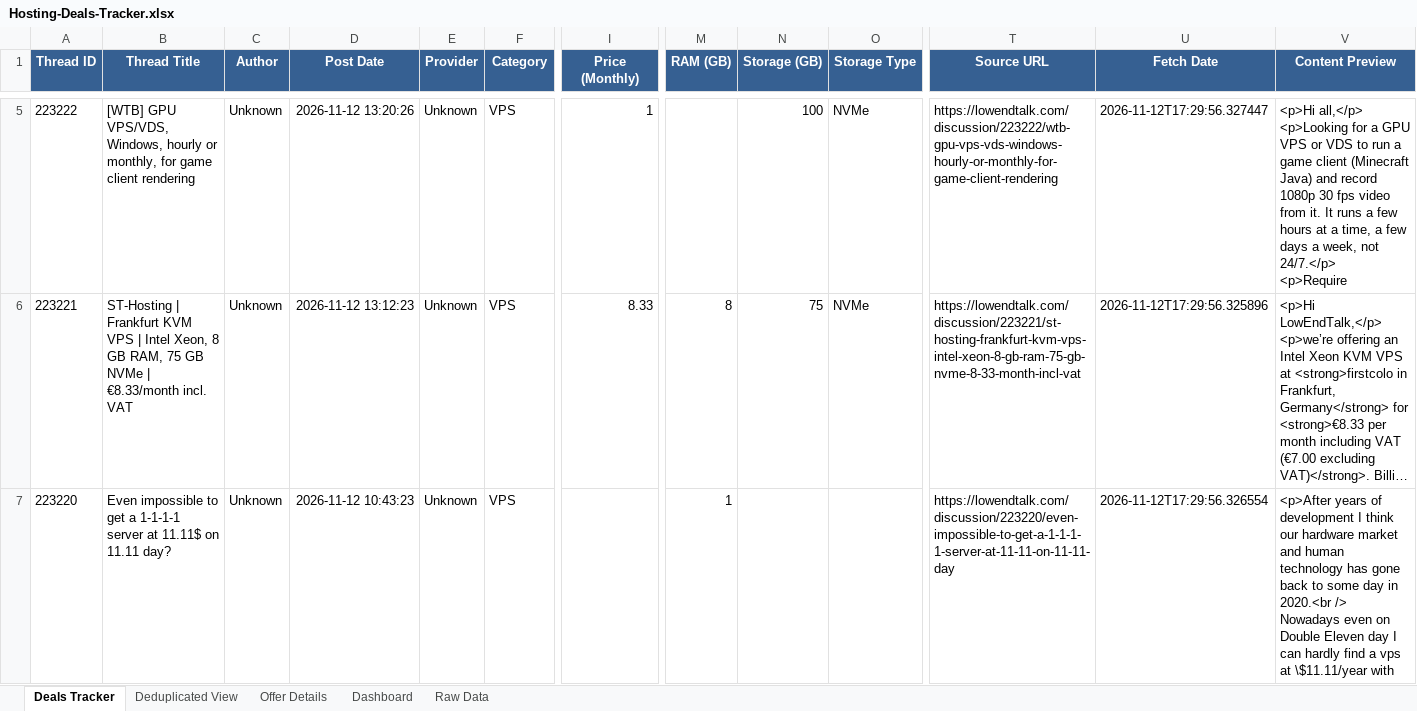
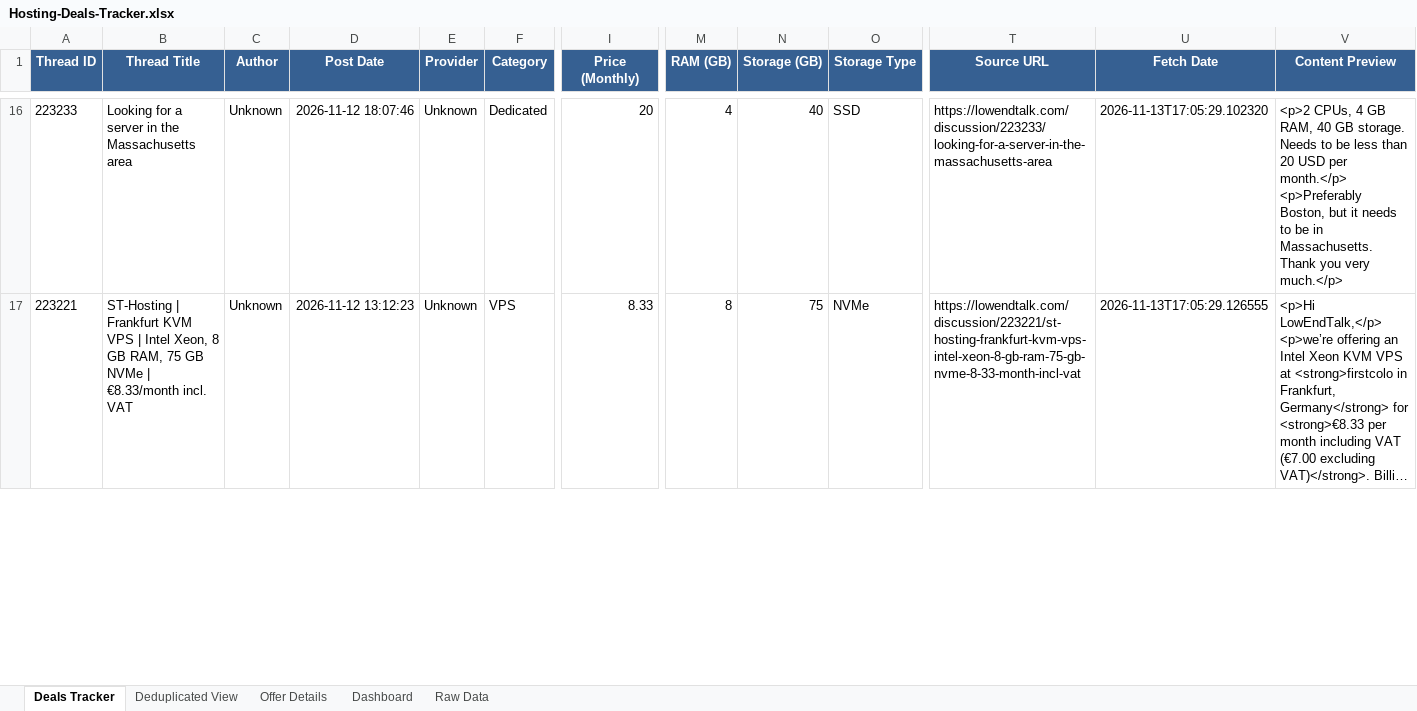
Before and after one commit to bojak83318/hosting-deals-tracker, an Excel workbook: output/Hosting-Deals-Tracker.xlsx, sheet Deals Tracker, drawn as a sheet; only a part is shown, gaps mark what is left out; long unchanged cells end in …; values as stored, in another font and other column widths than the file's, no borders; removed rows and columns are numbered as before the commit, all else as after; rows hold the shown columns only; ↵ is a line break in a cell; the diff covers the shown part only; the diff names each change by its address in the sheet, - before the commit and + after, or states it on an @@ line.

```diff
--- a/output/Hosting-Deals-Tracker.xlsx (sheet Deals Tracker)
+++ b/output/Hosting-Deals-Tracker.xlsx (sheet Deals Tracker)
-A16 (Thread ID): 223222
+A16 (Thread ID): 223233
-B16 (Thread Title): [WTB] GPU VPS/VDS, Windows, hourly or monthly, for game client rendering
+B16 (Thread Title): Looking for a server in the Massachusetts area
-D16 (Post Date): 2026-11-12 13:20:26
+D16 (Post Date): 2026-11-12 18:07:46
-F16 (Category): VPS
+F16 (Category): Dedicated
-I16 (Price (Monthly)): 1
+I16 (Price (Monthly)): 20
-M16 (RAM (GB)): (empty)
+M16 (RAM (GB)): 4
-N16 (Storage (GB)): 100
+N16 (Storage (GB)): 40
-O16 (Storage Type): NVMe
+O16 (Storage Type): SSD
-T16 (Source URL): https://lowendtalk.com/discussion/223222/wtb-gpu-vps-vds-windows-hourly-or-monthly-for-game-client-rendering
+T16 (Source URL): https://lowendtalk.com/discussion/223233/looking-for-a-server-in-the-massachusetts-area
-U16 (Fetch Date): 2026-11-12T17:29:56.327447
+U16 (Fetch Date): 2026-11-13T17:05:29.102320
-V16 (Content Preview): <p>Hi all,</p> ↵ <p>Looking for a GPU VPS or VDS to run a game client (Minecraft Java) and record 1080p 30 fps video from it. It runs a few hours at a time, a few days a week, not 24/7.</p> ↵ <p>Require
+V16 (Content Preview): <p>2 CPUs, 4 GB RAM, 40 GB storage. Needs to be less than 20 USD per month.</p> ↵ <p>Preferably Boston, but it needs to be in Massachusetts. Thank you very much.</p>
-U17 (Fetch Date): 2026-11-12T17:29:56.325896
+U17 (Fetch Date): 2026-11-13T17:05:29.126555
-row 7: 223220 | Even impossible to get a 1-1-1-1 server at 11.11$ on 11.11 day? | Unknown | 2026-11-12 10:43:23 | Unknown | VPS |  | 1 |  |  | https://lowendtalk.com/discussion/223220/even-impossible-to-get-a-1-1-1-1-server-at-11-11-on-11-11-day | 2026-11-12T17:29:56.326554 | <p>After years of development I think our hardware market and human technology has gone back to some day in 2020.<br /> ↵ Nowadays even on Double Eleven day I can hardly find a vps at \$11.11/year with
```
Also changed, not shown: 26 added rows, 25 removed rows and 64 edited cells elsewhere in this sheet, sheet Raw Data, sheet Deduplicated View, sheet Offer Details, sheet Dashboard, 1 other file.
